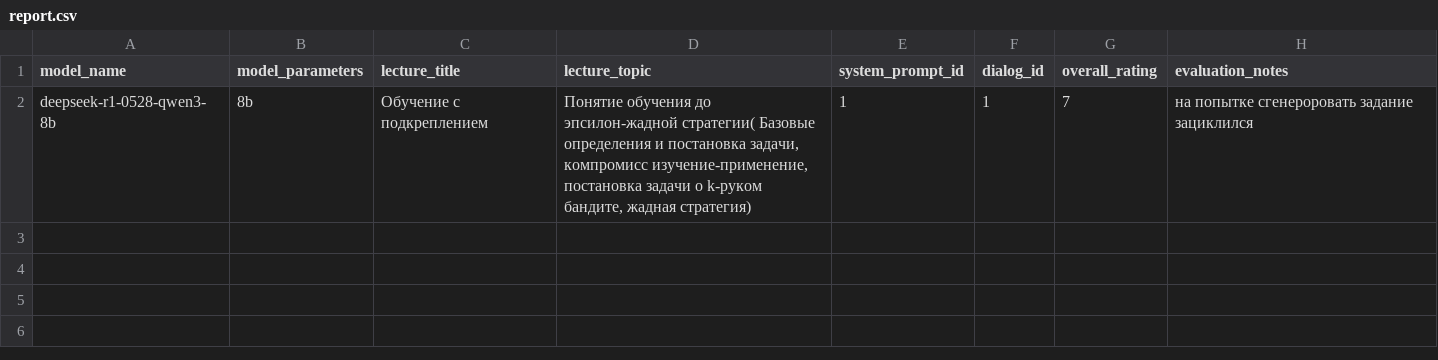
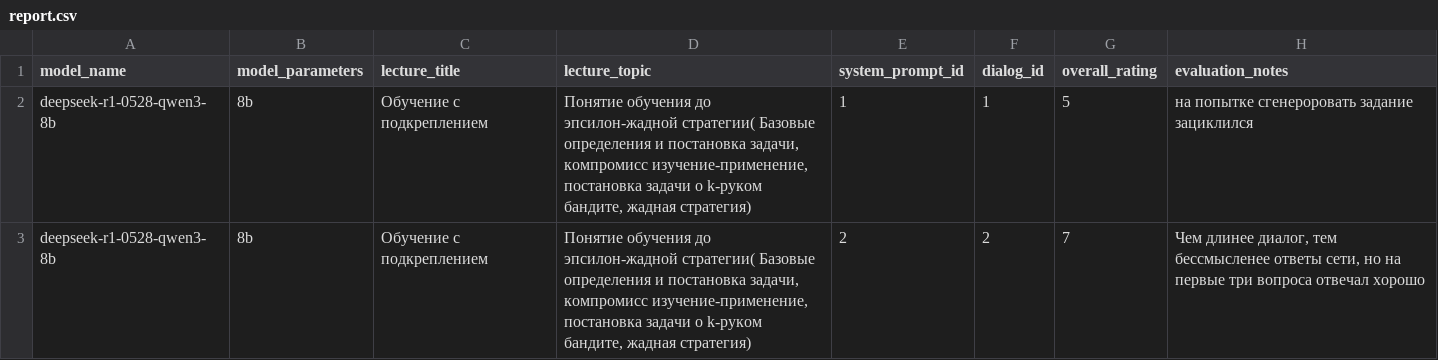
Before and after one commit to DmitriyKalashnikov1/LLM_ITMO_CHATBOT, a CSV file: results/report.csv, drawn as a sheet.

Commit message:
deepseak ansewers be better with prompt\2

```diff
--- a/results/report.csv
+++ b/results/report.csv
@@ -1,2 +1,3 @@
 model_name,model_parameters,lecture_title,lecture_topic,system_prompt_id,dialog_id,overall_rating,evaluation_notes
-deepseek-r1-0528-qwen3-8b,8b,Обучение с подкреплением,"Понятие обучения до эпсилон-жадной стратегии( Базовые определения и постановка задачи, компромисс изучение-применение, постановка задачи о k-руком бандите, жадная стратегия)",1,1,7,на попытке сгенероровать задание зациклился
+deepseek-r1-0528-qwen3-8b,8b,Обучение с подкреплением,"Понятие обучения до эпсилон-жадной стратегии( Базовые определения и постановка задачи, компромисс изучение-применение, постановка задачи о k-руком бандите, жадная стратегия)",1,1,5,на попытке сгенероровать задание зациклился
+deepseek-r1-0528-qwen3-8b,8b,Обучение с подкреплением,"Понятие обучения до эпсилон-жадной стратегии( Базовые определения и постановка задачи, компромисс изучение-применение, постановка задачи о k-руком бандите, жадная стратегия)",2,2,7,"Чем длинее диалог, тем бессмысленее ответы сети, но на первые три вопроса отвечал хорошо"
```
Also changed, not shown: 5 other files.
